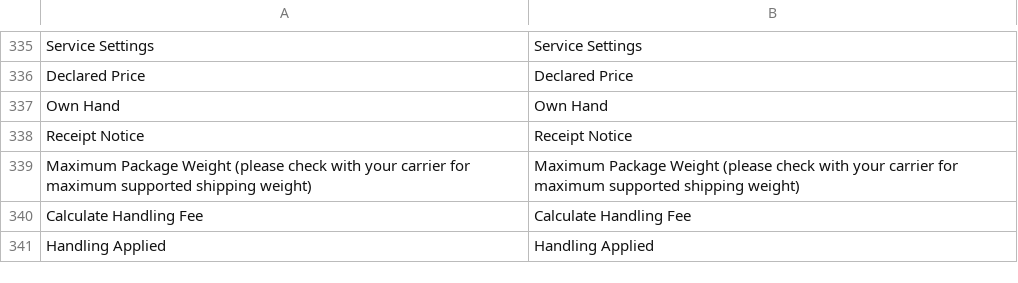
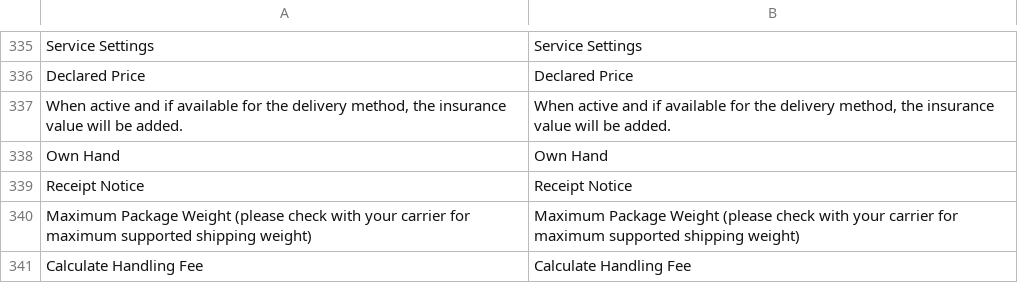
Before and after one commit to elisei/correios-cws, a CSV file: i18n/en_US.csv, drawn as a sheet; only a part is shown, gaps mark what is left out; the shorter side is filled out with more unchanged rows; the diff names each change by its address in the sheet, - before the commit and + after, or states it on an @@ line.

```diff
--- a/i18n/en_US.csv
+++ b/i18n/en_US.csv
+row 337: When active and if available for the delivery method, the insurance value will be added. | When active and if available for the delivery method, the insurance value will be added.
```
Also changed, not shown: i18n/pt_BR.csv, 11 other files.
